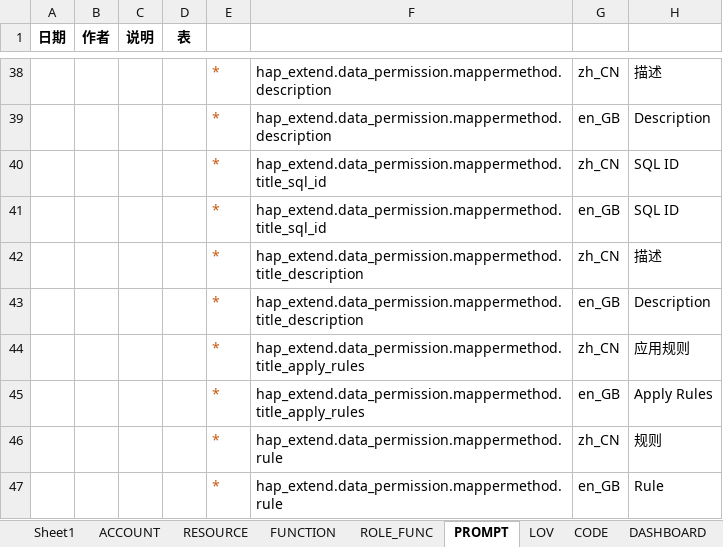
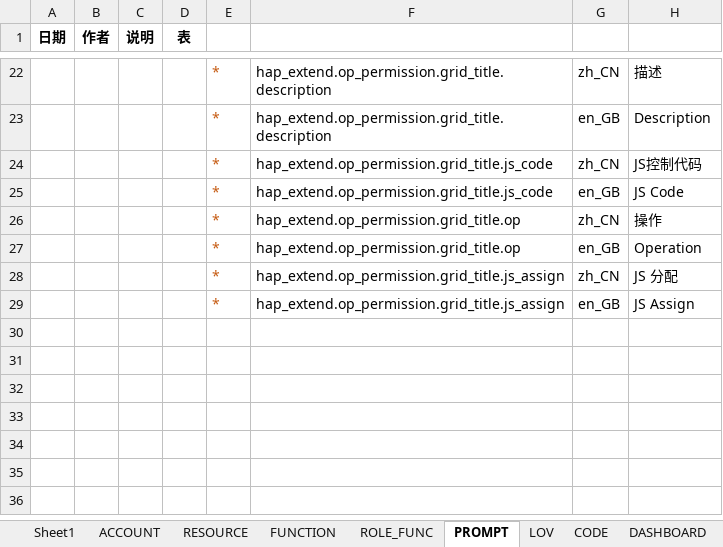
Before and after one commit to liuneng1994/HAP_ext, an Excel workbook: core-db/src/main/java/hap/extend/core/db/data/2017-03-22-init-data.xlsx, sheet PROMPT, drawn as a sheet; only a part is shown, gaps mark what is left out; values as stored, in another font and other column widths than the file's, no borders; removed rows and columns are numbered as before the commit, all else as after; the diff covers the shown part only; the diff names each change by its address in the sheet, - before the commit and + after, or states it on an @@ line.

```diff
--- a/core-db/src/main/java/hap/extend/core/db/data/2017-03-22-init-data.xlsx (sheet PROMPT)
+++ b/core-db/src/main/java/hap/extend/core/db/data/2017-03-22-init-data.xlsx (sheet PROMPT)
-F22:F23: hap_extend.data_permission.mappermethod.description
+F22:F23: hap_extend.op_permission.grid_title.description
-F24:F25: hap_extend.data_permission.mappermethod.title_sql_id
+F24:F25: hap_extend.op_permission.grid_title.js_code
-H24: SQL ID
+H24: JS控制代码
-H25: SQL ID
+H25: JS Code
-F26:F27: hap_extend.data_permission.mappermethod.title_description
+F26:F27: hap_extend.op_permission.grid_title.op
-H26: 描述
+H26: 操作
-H27: Description
+H27: Operation
-F28:F29: hap_extend.data_permission.mappermethod.title_apply_rules
+F28:F29: hap_extend.op_permission.grid_title.js_assign
-H28: 应用规则
+H28: JS 分配
-H29: Apply Rules
+H29: JS Assign
-row 46:  |  |  |  | * | hap_extend.data_permission.mappermethod.rule | zh_CN | 规则
-row 47:  |  |  |  | * | hap_extend.data_permission.mappermethod.rule | en_GB | Rule
```
Also changed, not shown: 16 removed rows and 26 edited cells elsewhere in this sheet.
